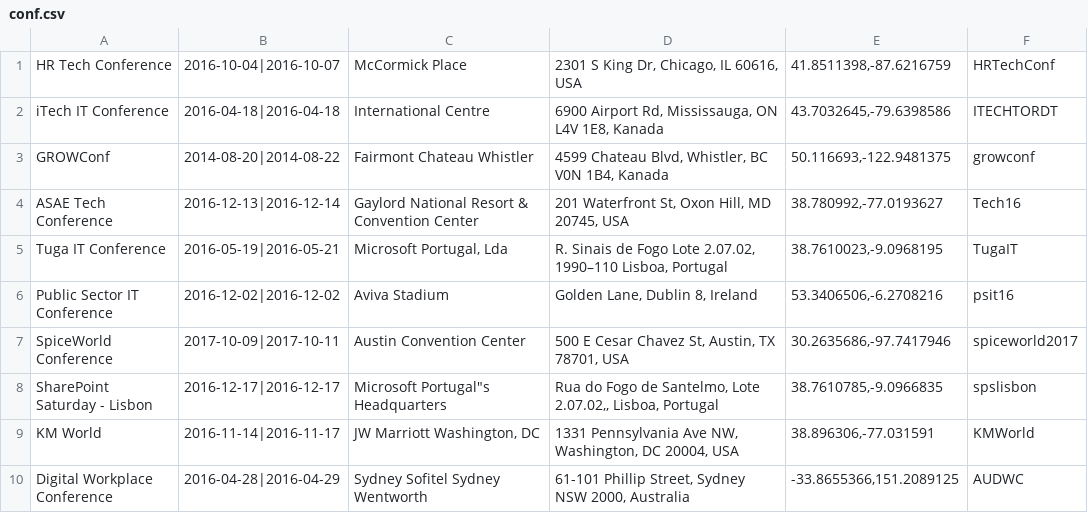
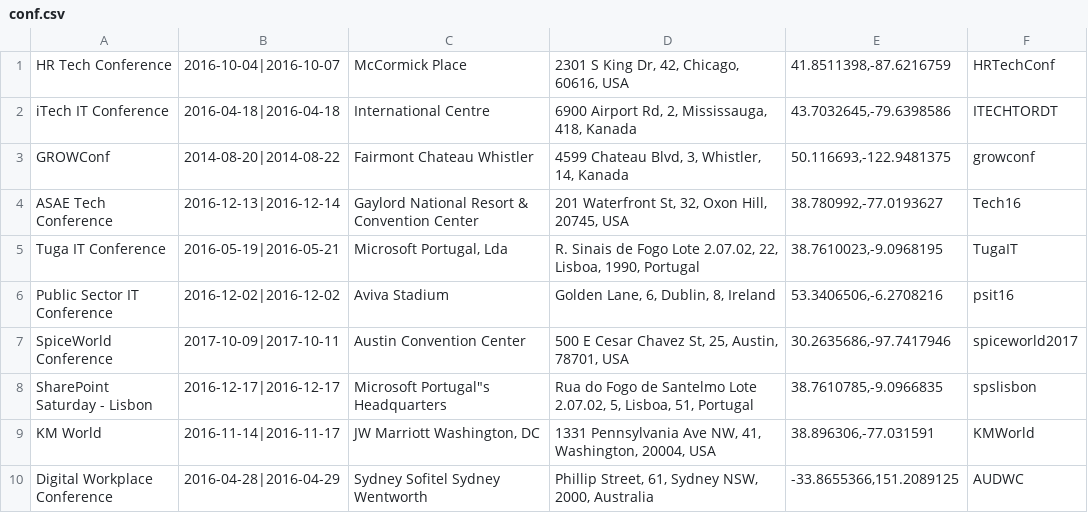
Before and after one commit to derdanielb/conference-sentiment-analysis, a CSV file: csa-conference-collector/conf.csv, drawn as a sheet.

```diff
--- a/csa-conference-collector/conf.csv
+++ b/csa-conference-collector/conf.csv
@@ -1,10 +1,10 @@
-HR Tech Conference;2016-10-04|2016-10-07;McCormick Place;2301 S King Dr, Chicago, IL 60616, USA;41.8511398,-87.6216759;HRTechConf
-iTech IT Conference;2016-04-18|2016-04-18;International Centre;6900 Airport Rd, Mississauga, ON L4V 1E8, Kanada;43.7032645,-79.6398586;ITECHTORDT
-GROWConf;2014-08-20|2014-08-22;Fairmont Chateau Whistler;4599 Chateau Blvd, Whistler, BC V0N 1B4, Kanada;50.116693,-122.9481375;growconf
-ASAE Tech Conference;2016-12-13|2016-12-14;Gaylord National Resort & Convention Center;201 Waterfront St, Oxon Hill, MD 20745, USA;38.780992,-77.0193627;Tech16
-Tuga IT Conference;2016-05-19|2016-05-21;Microsoft Portugal, Lda;R. Sinais de Fogo Lote 2.07.02, 1990–110 Lisboa, Portugal;38.7610023,-9.0968195;TugaIT
-Public Sector IT Conference;2016-12-02|2016-12-02;Aviva Stadium;Golden Lane, Dublin 8, Ireland;53.3406506,-6.2708216;psit16
-SpiceWorld Conference;2017-10-09|2017-10-11;Austin Convention Center;500 E Cesar Chavez St, Austin, TX 78701, USA;30.2635686,-97.7417946;spiceworld2017
-SharePoint Saturday - Lisbon;2016-12-17|2016-12-17;Microsoft Portugal"s Headquarters;Rua do Fogo de Santelmo, Lote 2.07.02,, Lisboa, Portugal;38.7610785,-9.0966835;spslisbon
-KM World;2016-11-14|2016-11-17;JW Marriott Washington, DC;1331 Pennsylvania Ave NW, Washington, DC 20004, USA;38.896306,-77.031591;KMWorld
-Digital Workplace Conference;2016-04-28|2016-04-29;Sydney Sofitel Sydney Wentworth;61-101 Phillip Street, Sydney NSW 2000, Australia;-33.8655366,151.2089125;AUDWC
+HR Tech Conference;2016-10-04|2016-10-07;McCormick Place;2301 S King Dr, 42, Chicago, 60616, USA;41.8511398,-87.6216759;HRTechConf
+iTech IT Conference;2016-04-18|2016-04-18;International Centre;6900 Airport Rd, 2, Mississauga, 418, Kanada;43.7032645,-79.6398586;ITECHTORDT
+GROWConf;2014-08-20|2014-08-22;Fairmont Chateau Whistler;4599 Chateau Blvd, 3, Whistler, 14, Kanada;50.116693,-122.9481375;growconf
+ASAE Tech Conference;2016-12-13|2016-12-14;Gaylord National Resort & Convention Center;201 Waterfront St, 32, Oxon Hill, 20745, USA;38.780992,-77.0193627;Tech16
+Tuga IT Conference;2016-05-19|2016-05-21;Microsoft Portugal, Lda;R. Sinais de Fogo Lote 2.07.02, 22, Lisboa, 1990, Portugal;38.7610023,-9.0968195;TugaIT
+Public Sector IT Conference;2016-12-02|2016-12-02;Aviva Stadium;Golden Lane, 6, Dublin, 8, Ireland;53.3406506,-6.2708216;psit16
+SpiceWorld Conference;2017-10-09|2017-10-11;Austin Convention Center;500 E Cesar Chavez St, 25, Austin, 78701, USA;30.2635686,-97.7417946;spiceworld2017
+SharePoint Saturday - Lisbon;2016-12-17|2016-12-17;Microsoft Portugal"s Headquarters;Rua do Fogo de Santelmo Lote 2.07.02, 5, Lisboa, 51, Portugal;38.7610785,-9.0966835;spslisbon
+KM World;2016-11-14|2016-11-17;JW Marriott Washington, DC;1331 Pennsylvania Ave NW, 41, Washington, 20004, USA;38.896306,-77.031591;KMWorld
+Digital Workplace Conference;2016-04-28|2016-04-29;Sydney Sofitel Sydney Wentworth;Phillip Street, 61, Sydney NSW, 2000, Australia;-33.8655366,151.2089125;AUDWC
```
Also changed, not shown: 5 other files.
